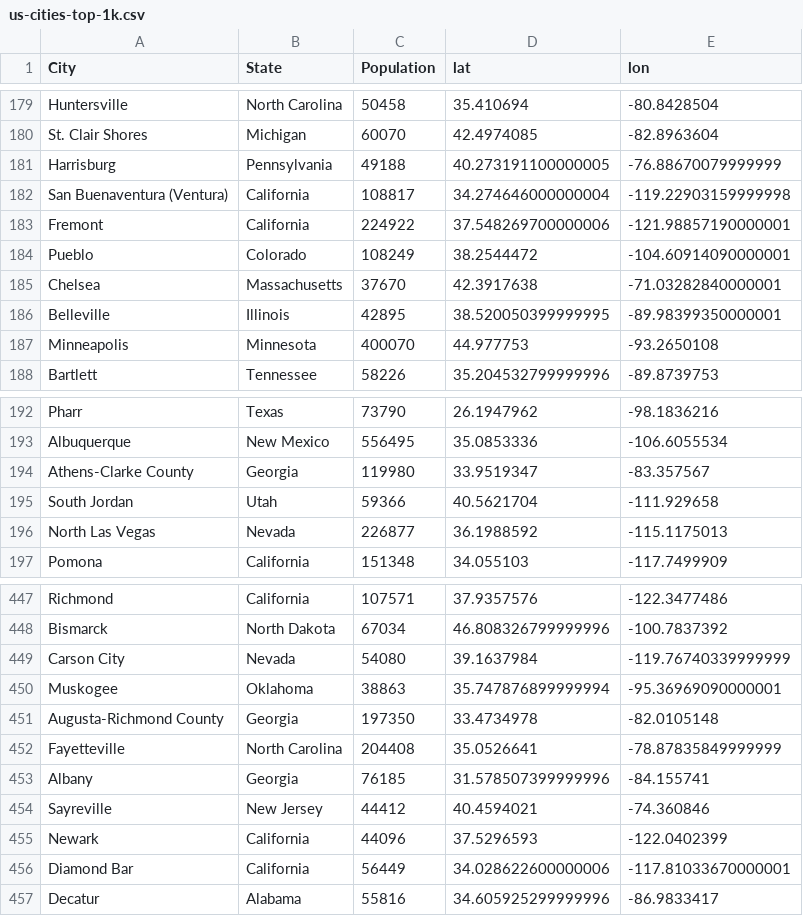
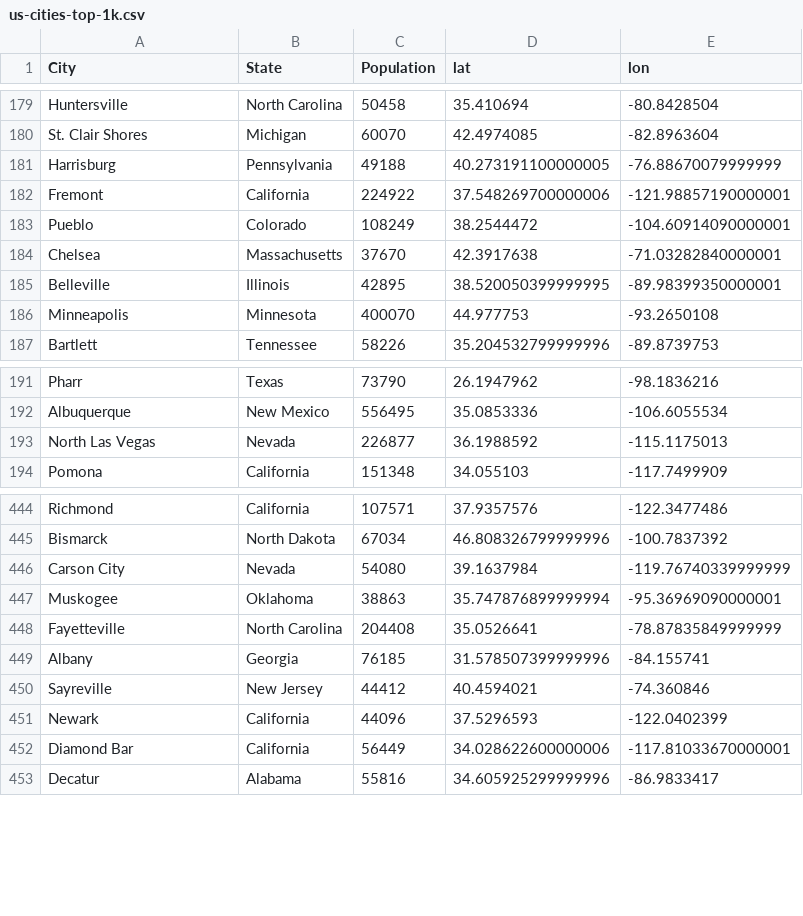
Before and after one commit to pmeaney/automated-vacation-advertising-system, a CSV file: data-for-hdb/us-cities-top-1k.csv, drawn as a sheet; only a part is shown, gaps mark what is left out.

Commit message:
extracted some constants to env vars.  removed cities from csv, for cities for which the weather service has no data

```diff
--- a/data-for-hdb/us-cities-top-1k.csv
+++ b/data-for-hdb/us-cities-top-1k.csv
@@ -181,3 +181,2 @@ St. Clair Shores,Michigan,60070,42.4974085,-82.8963604
 Harrisburg,Pennsylvania,49188,40.273191100000005,-76.88670079999999
-San Buenaventura (Ventura),California,108817,34.274646000000004,-119.22903159999998
 Fremont,California,224922,37.548269700000006,-121.98857190000001
@@ -193,4 +192,2 @@ Pharr,Texas,73790,26.1947962,-98.1836216
 Albuquerque,New Mexico,556495,35.0853336,-106.6055534
-Athens-Clarke County,Georgia,119980,33.9519347,-83.357567
-South Jordan,Utah,59366,40.5621704,-111.929658
 North Las Vegas,Nevada,226877,36.1988592,-115.1175013
@@ -450,3 +447,2 @@ Carson City,Nevada,54080,39.1637984,-119.76740339999999
 Muskogee,Oklahoma,38863,35.747876899999994,-95.36969090000001
-Augusta-Richmond County,Georgia,197350,33.4734978,-82.0105148
 Fayetteville,North Carolina,204408,35.0526641,-78.87835849999999
```
Also changed, not shown: 3 other files.
